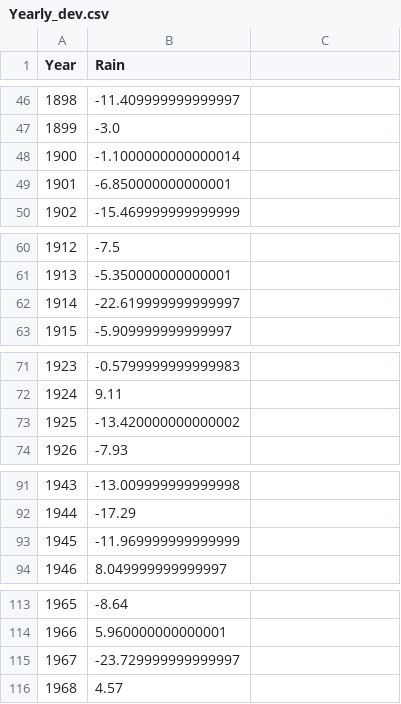
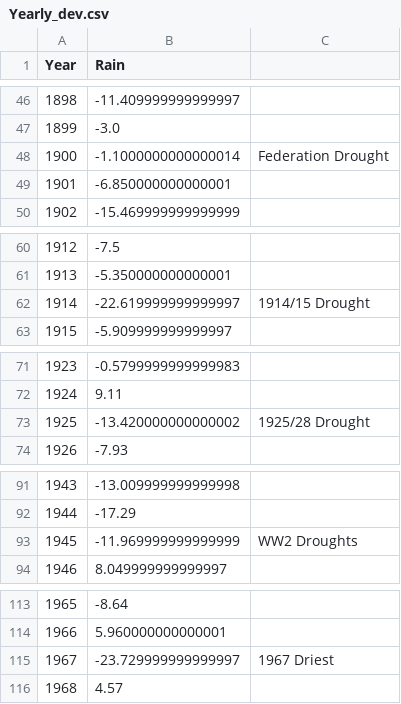
Before and after one commit to TFHarrison/FIT_Project2, a CSV file: Clean/Yearly_dev.csv, drawn as a sheet; only a part is shown, gaps mark what is left out; the diff covers the shown part only.

Commit message:
Update Yearly_dev.csv

```diff
--- a/Clean/Yearly_dev.csv
+++ b/Clean/Yearly_dev.csv
@@ -48 +48 @@ Year,Rain
-1900,-1.1000000000000014
+1900,-1.1000000000000014,Federation Drought
@@ -62 +62 @@ Year,Rain
-1914,-22.619999999999997
+1914,-22.619999999999997,1914/15 Drought
@@ -73 +73 @@ Year,Rain
-1925,-13.420000000000002
+1925,-13.420000000000002,1925/28 Drought
@@ -93 +93 @@ Year,Rain
-1945,-11.969999999999999
+1945,-11.969999999999999,WW2 Droughts
@@ -115 +115 @@ Year,Rain
-1967,-23.729999999999997
+1967,-23.729999999999997,1967 Driest
```
Also changed, not shown: 2 edited cells elsewhere in this file.
